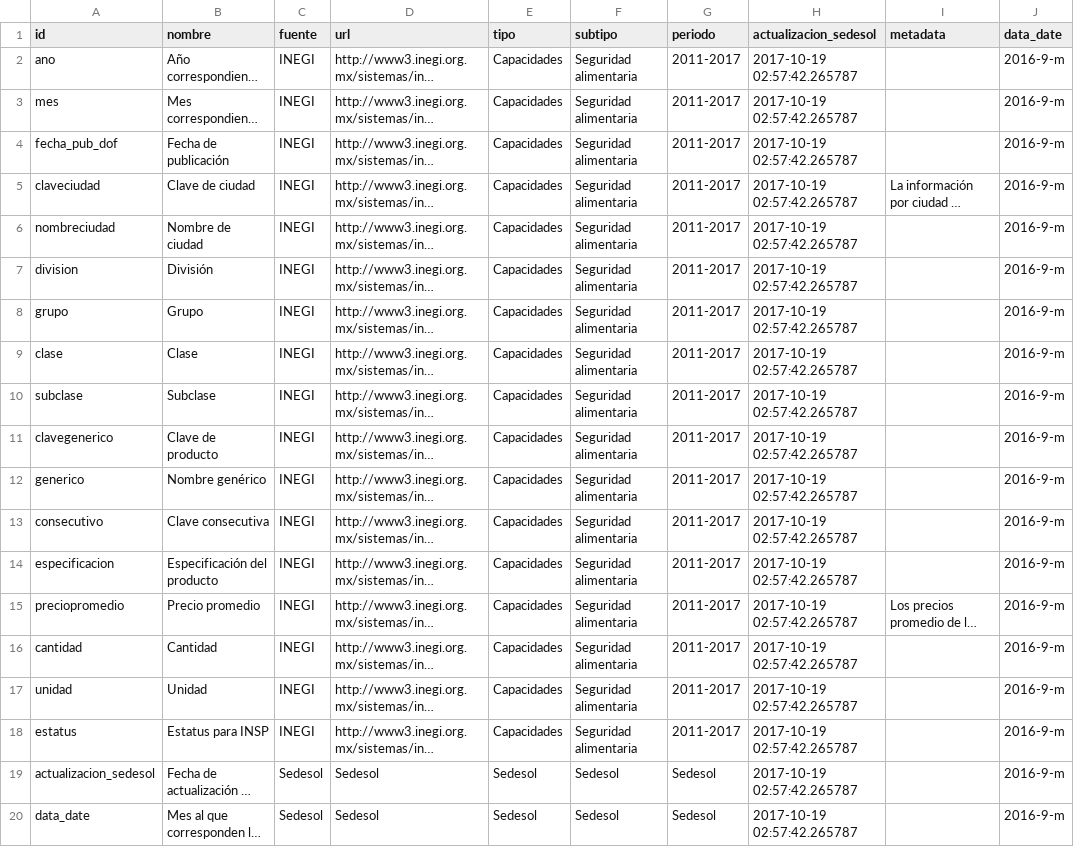
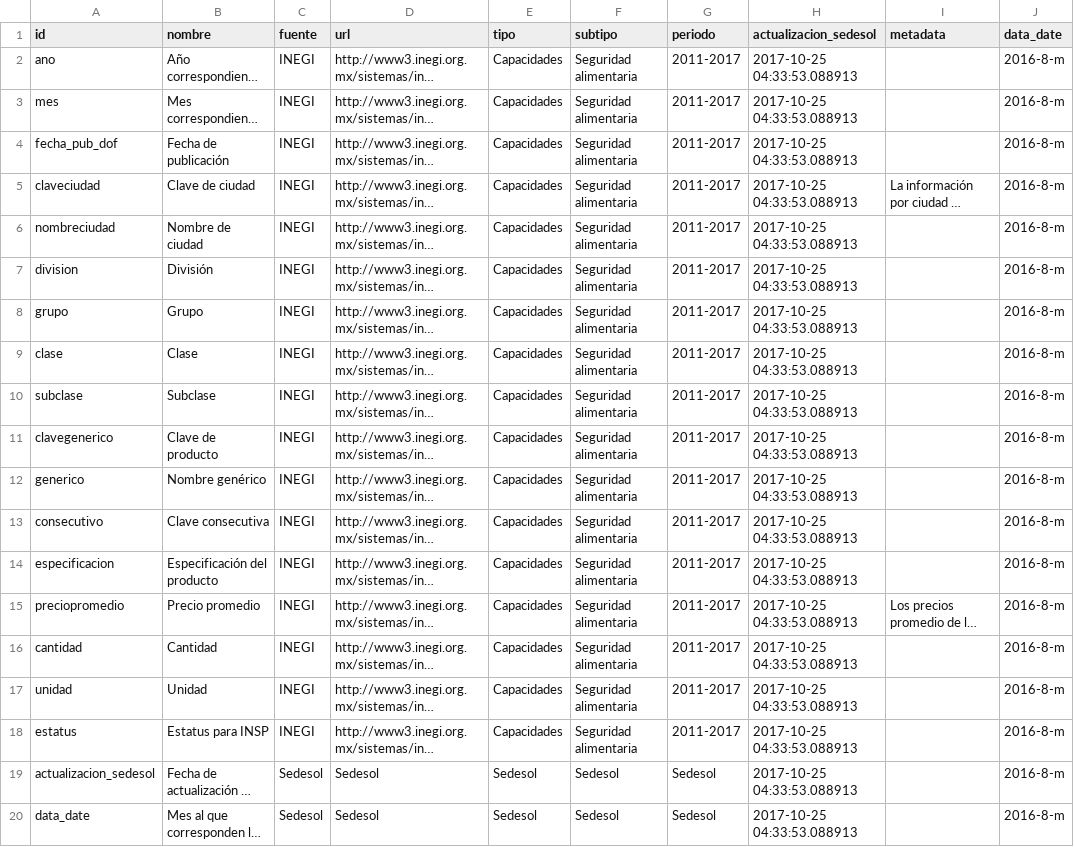
Before and after one commit to plataformapreventiva/politica_preventiva, a CSV file: politica_preventiva/pipelines/ingest/common/dictionaries/insp_dic.csv, drawn as a sheet; long unchanged cells end in …; the diff names each change by its address in the sheet, - before the commit and + after, or states it on an @@ line.

Commit message:
INSP Dictionary

```diff
--- a/politica_preventiva/pipelines/ingest/common/dictionaries/insp_dic.csv
+++ b/politica_preventiva/pipelines/ingest/common/dictionaries/insp_dic.csv
-H2:H20 (actualizacion_sedesol): 2017-10-19 02:57:42.265787
+H2:H20 (actualizacion_sedesol): 2017-10-25 04:33:53.088913
-J2:J20 (data_date): 2016-9-m
+J2:J20 (data_date): 2016-8-m
```
